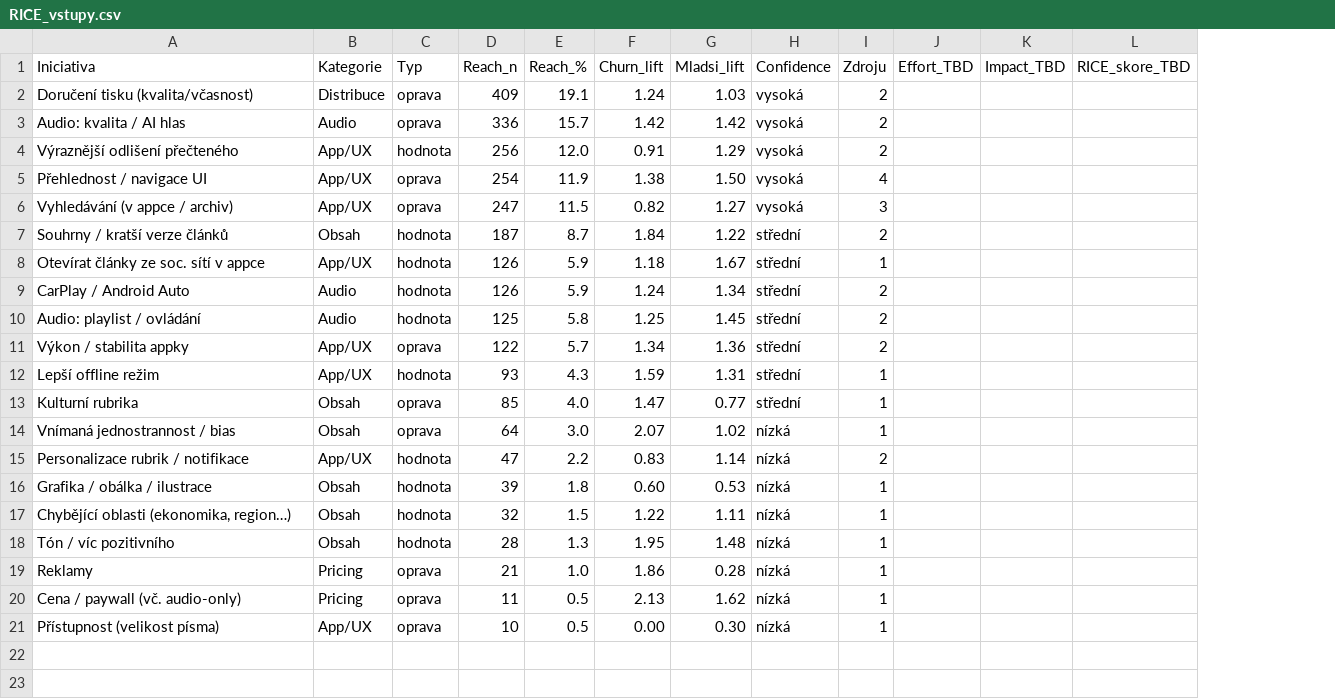
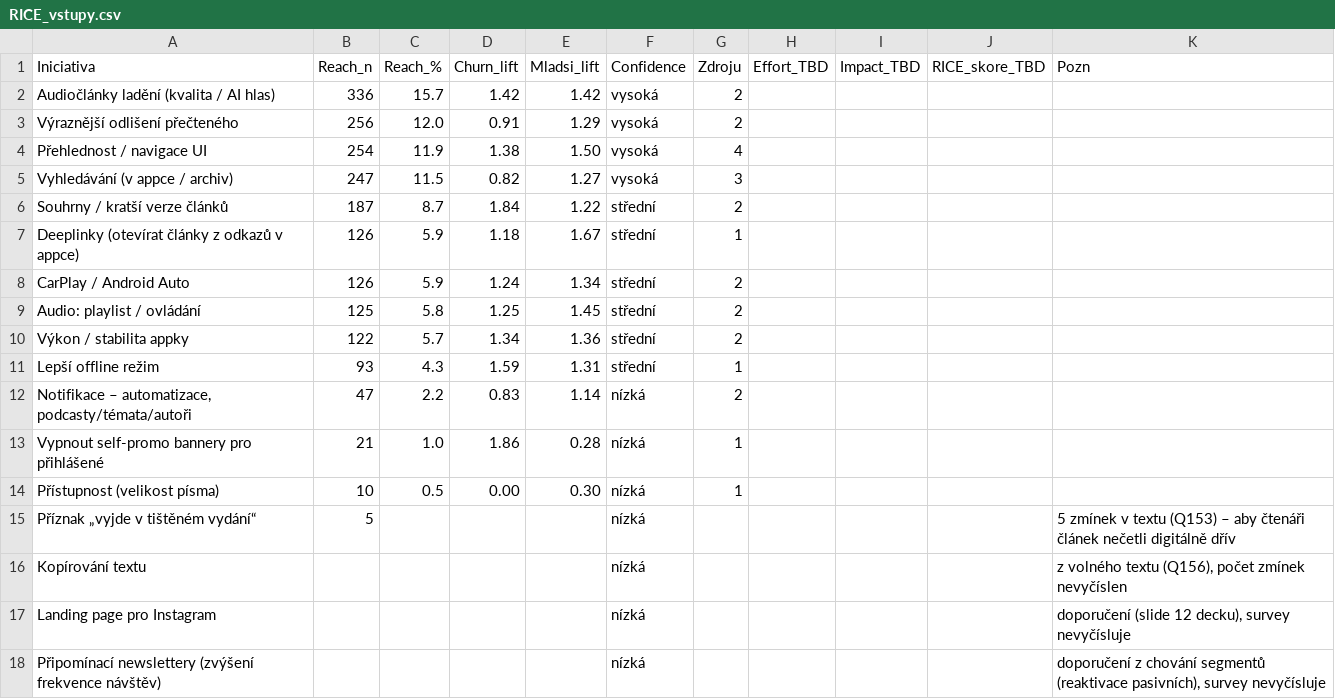
Before and after one commit to ischia/respekt-pruzkum, a CSV file: dashboard/RICE_vstupy.csv, drawn as a sheet; removed rows and columns are numbered as before the commit, all else as after; the diff names each change by its address in the sheet, - before the commit and + after, or states it on an @@ line.

```diff
--- a/dashboard/RICE_vstupy.csv
+++ b/dashboard/RICE_vstupy.csv
-column B (Kategorie), rows 3-12: Audio | App/UX | App/UX | App/UX | Obsah | App/UX | Audio | Audio | App/UX | App/UX; row 15: App/UX; row 19: Pricing; row 21: App/UX
-column C (Typ), rows 3-12: oprava | hodnota | oprava | oprava | hodnota | hodnota | hodnota | hodnota | oprava | hodnota; row 15: hodnota; row 19: oprava; row 21: oprava
+column K (Pozn), empty
-row 2: Doručení tisku (kvalita/včasnost) | Distribuce | oprava | 409 | 19.1 | 1.24 | 1.03 | vysoká | 2
-A2 (Iniciativa): Audio: kvalita / AI hlas
+A2 (Iniciativa): Audiočlánky ladění (kvalita / AI hlas)
-A7 (Iniciativa): Otevírat články ze soc. sítí v appce
+A7 (Iniciativa): Deeplinky (otevírat články z odkazů v appce)
-row 13: Kulturní rubrika | Obsah | oprava | 85 | 4.0 | 1.47 | 0.77 | střední | 1
-row 14: Vnímaná jednostrannost / bias | Obsah | oprava | 64 | 3.0 | 2.07 | 1.02 | nízká | 1
-A12 (Iniciativa): Personalizace rubrik / notifikace
+A12 (Iniciativa): Notifikace – automatizace, podcasty/témata/autoři
-row 16: Grafika / obálka / ilustrace | Obsah | hodnota | 39 | 1.8 | 0.60 | 0.53 | nízká | 1
-row 17: Chybějící oblasti (ekonomika, region…) | Obsah | hodnota | 32 | 1.5 | 1.22 | 1.11 | nízká | 1
-row 18: Tón / víc pozitivního | Obsah | hodnota | 28 | 1.3 | 1.95 | 1.48 | nízká | 1
-A13 (Iniciativa): Reklamy
+A13 (Iniciativa): Vypnout self-promo bannery pro přihlášené
-row 20: Cena / paywall (vč. audio-only) | Pricing | oprava | 11 | 0.5 | 2.13 | 1.62 | nízká | 1
+row 15: Příznak „vyjde v tištěném vydání“ | 5 |  |  |  | nízká |  |  |  |  | 5 zmínek v textu (Q153) – aby čtenáři článek nečetli digitálně dřív
+row 16: Kopírování textu |  |  |  |  | nízká |  |  |  |  | z volného textu (Q156), počet zmínek nevyčíslen
+row 17: Landing page pro Instagram |  |  |  |  | nízká |  |  |  |  | doporučení (slide 12 decku), survey nevyčísluje
+row 18: Připomínací newslettery (zvýšení frekvence návštěv) |  |  |  |  | nízká |  |  |  |  | doporučení z chování segmentů (reaktivace pasivních), survey nevyčísluje
```
Also changed, not shown: 6 other files.
